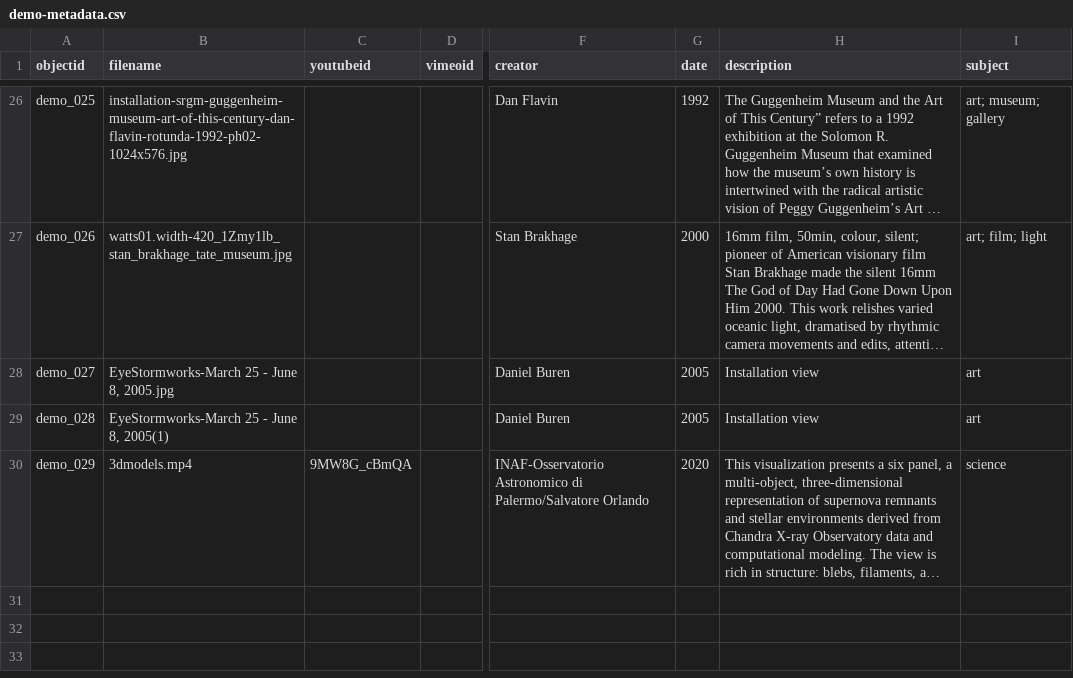
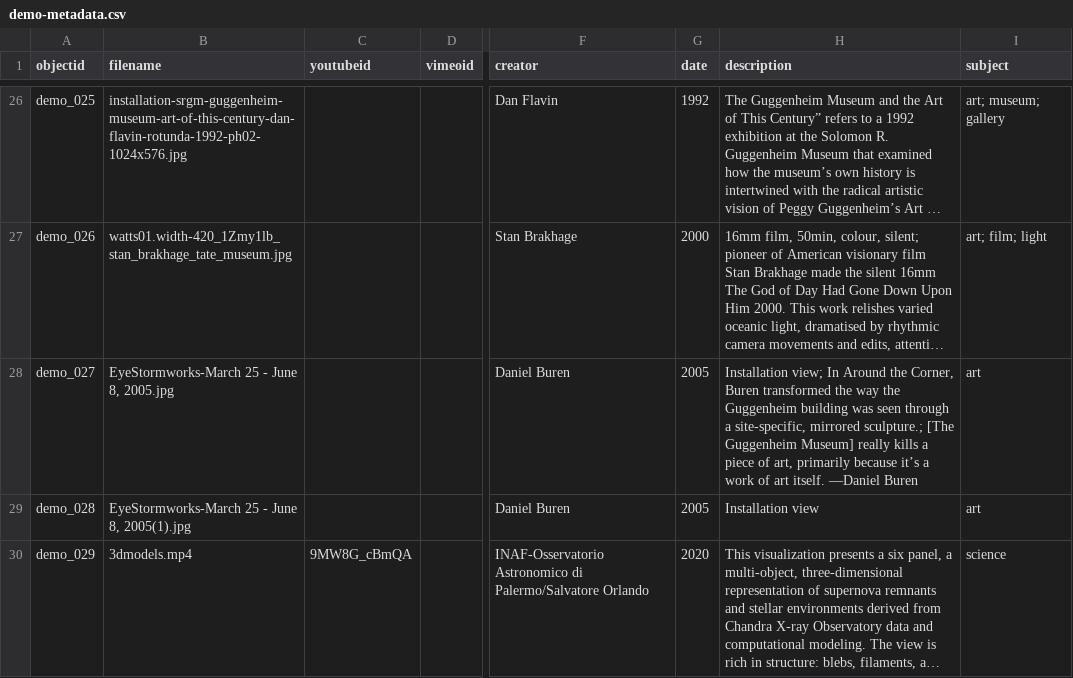
Before and after one commit to cdk-cloud-lab/controlled-visual-system, a CSV file: _data/demo-metadata.csv, drawn as a sheet; only a part is shown, gaps mark what is left out; long unchanged cells end in …; the diff covers the shown part only; the diff names each change by its address in the sheet, - before the commit and + after, or states it on an @@ line.

Commit message:
updated metadata

```diff
--- a/_data/demo-metadata.csv
+++ b/_data/demo-metadata.csv
-H28 (description): Installation view
+H28 (description): Installation view; In Around the Corner, Buren transformed the way the Guggenheim building was seen through a site-specific, mirrored sculpture.; [The Guggenheim Museum] really kills a piece of art, primarily because it’s a work of art itself. —Daniel Buren
-B29 (filename): EyeStormworks-March 25 - June 8, 2005(1)
+B29 (filename): EyeStormworks-March 25 - June 8, 2005(1).jpg
```
Also changed, not shown: 1 added row elsewhere in this file.
